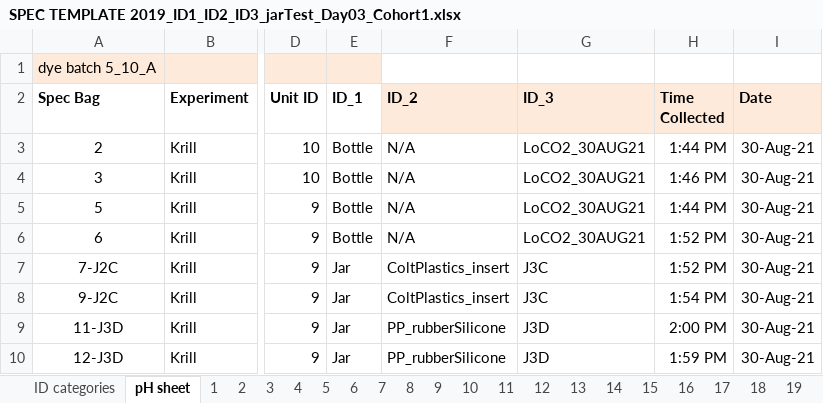
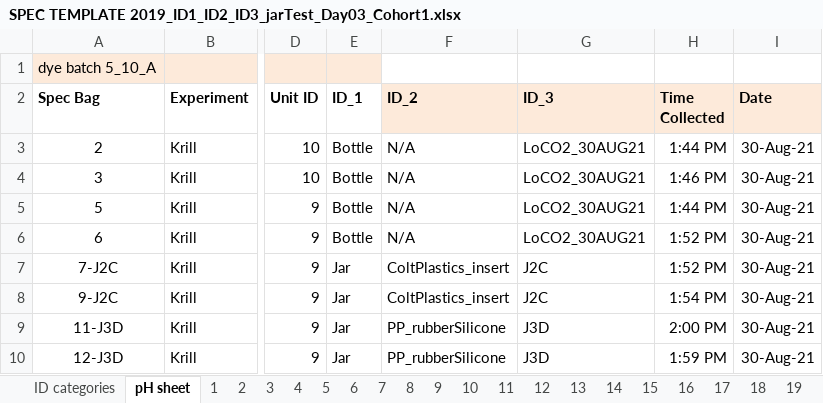
Before and after one commit to NWFSC-OA-lab/krl_lrv_ph_temp_2021, an Excel workbook: raw_data/jarLeak/SPEC TEMPLATE 2019_ID1_ID2_ID3_jarTest_Day03_Cohort1.xlsx, sheet pH sheet, drawn as a sheet; only a part is shown, gaps mark what is left out; values as stored, in another font and other column widths than the file's, no borders; the diff names each change by its address in the sheet, - before the commit and + after, or states it on an @@ line.

```diff
--- a/raw_data/jarLeak/SPEC TEMPLATE 2019_ID1_ID2_ID3_jarTest_Day03_Cohort1.xlsx (sheet pH sheet)
+++ b/raw_data/jarLeak/SPEC TEMPLATE 2019_ID1_ID2_ID3_jarTest_Day03_Cohort1.xlsx (sheet pH sheet)
-G7:G8 (ID_3): J3C
+G7:G8 (ID_3): J2C
```
Also changed, not shown: 5 other files.
